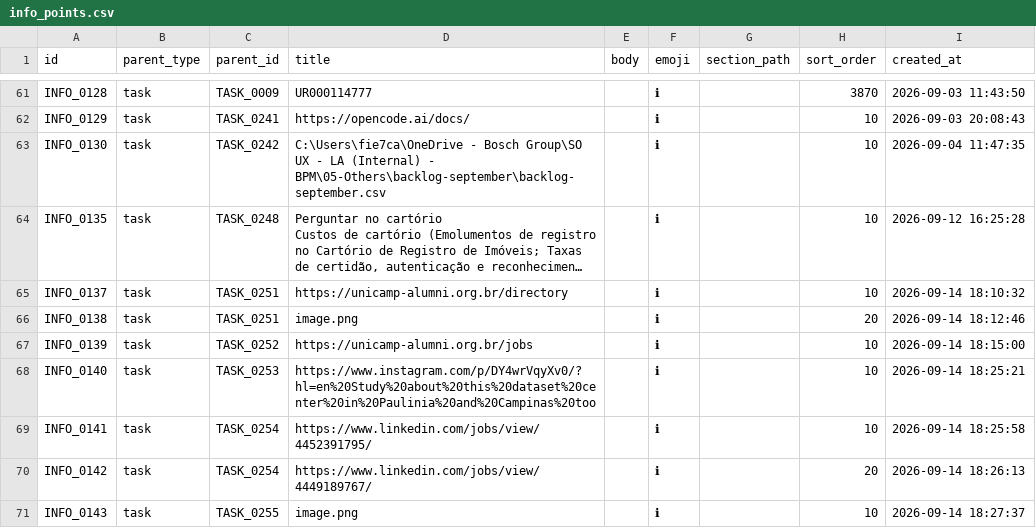
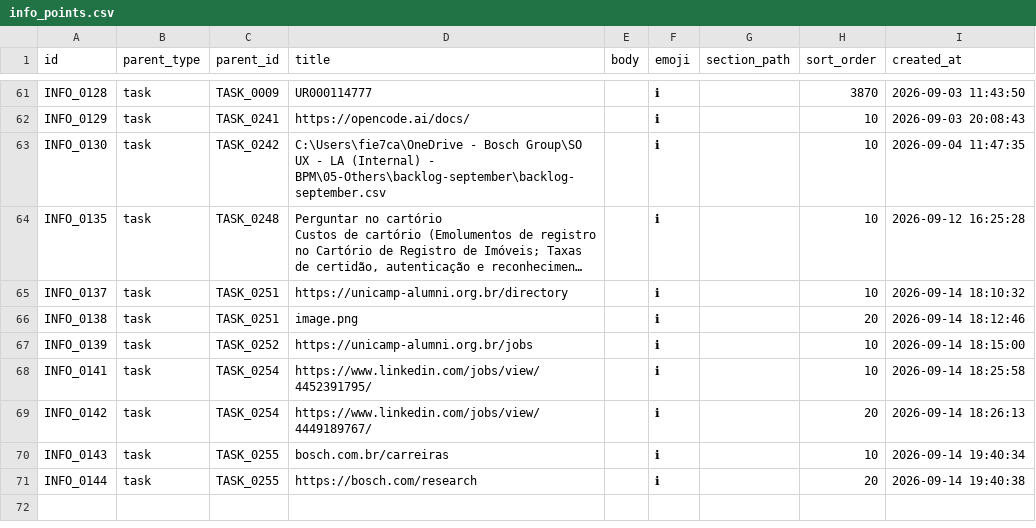
Before and after one commit to duducm2/scripts, a CSV file: tasks/data/info_points.csv, drawn as a sheet; only a part is shown, gaps mark what is left out; long unchanged cells end in …; removed rows and columns are numbered as before the commit, all else as after; the diff names each change by its address in the sheet, - before the commit and + after, or states it on an @@ line.

```diff
--- a/tasks/data/info_points.csv
+++ b/tasks/data/info_points.csv
-row 68: INFO_0140 | task | TASK_0253 | https://www.instagram.com/p/DY4wrVqyXv0/?hl=en%20Study%20about%20this%20dataset%20center%20in%20Paulinia%20and%20Campinas%20too |  | ℹ |  | 10 | 2026-09-14 18:25:21
-D70 (title): image.png
+D70 (title): bosch.com.br/carreiras
-I70 (created_at): 2026-09-14 18:27:37
+I70 (created_at): 2026-09-14 19:40:34
+row 71: INFO_0144 | task | TASK_0255 | https://bosch.com/research |  | ℹ |  | 20 | 2026-09-14 19:40:38
```
Also changed, not shown: tasks/data/attachments.csv, tasks/data/tasks.csv, 6 other files.
